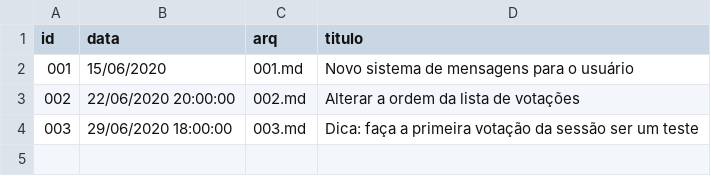
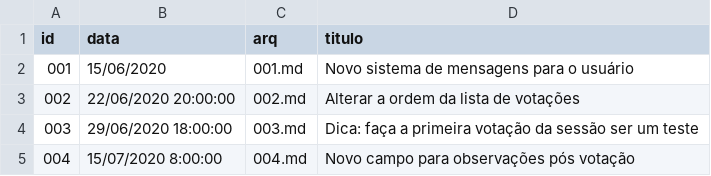
Before and after one commit to uspdev/votacao-rapida, a CSV file: doc/aviso/index.csv, drawn as a sheet.

```diff
--- a/doc/aviso/index.csv
+++ b/doc/aviso/index.csv
@@ -4 +4,2 @@ id;data;arq;titulo
 003;29/06/2020 18:00:00;003.md;Dica: faça a primeira votação da sessão ser um teste
+004;15/07/2020 8:00:00;004.md;Novo campo para observações pós votação
```
Also changed, not shown: 3 other files.
